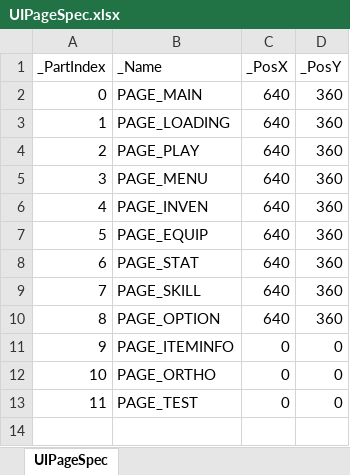
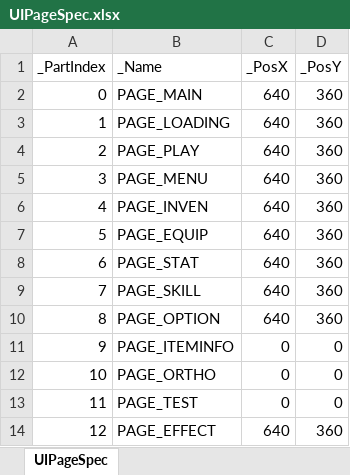
Before and after one commit to rlatjddyd92/Dx11_LiesOfP, an Excel workbook: Framework_DX11/Tools/Bin/DataFiles/UIPageSpec.xlsx, sheet UIPageSpec, drawn as a sheet; values as stored, in another font and other column widths than the file's, no borders; the diff names each change by its address in the sheet, - before the commit and + after, or states it on an @@ line.

```diff
--- a/Framework_DX11/Tools/Bin/DataFiles/UIPageSpec.xlsx (sheet UIPageSpec)
+++ b/Framework_DX11/Tools/Bin/DataFiles/UIPageSpec.xlsx (sheet UIPageSpec)
+row 14: 12 | PAGE_EFFECT | 640 | 360
```
Also changed, not shown: Framework_DX11/Tools/Bin/DataFiles/UIPartSpec.xlsx, 26 other files.
